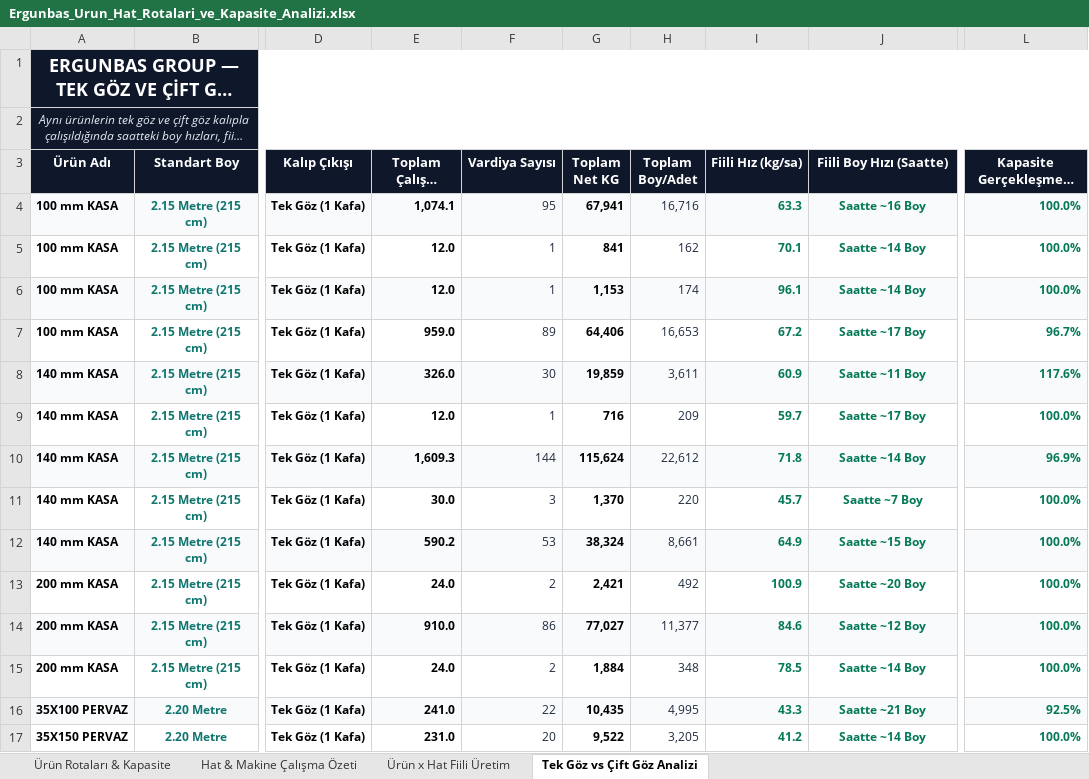
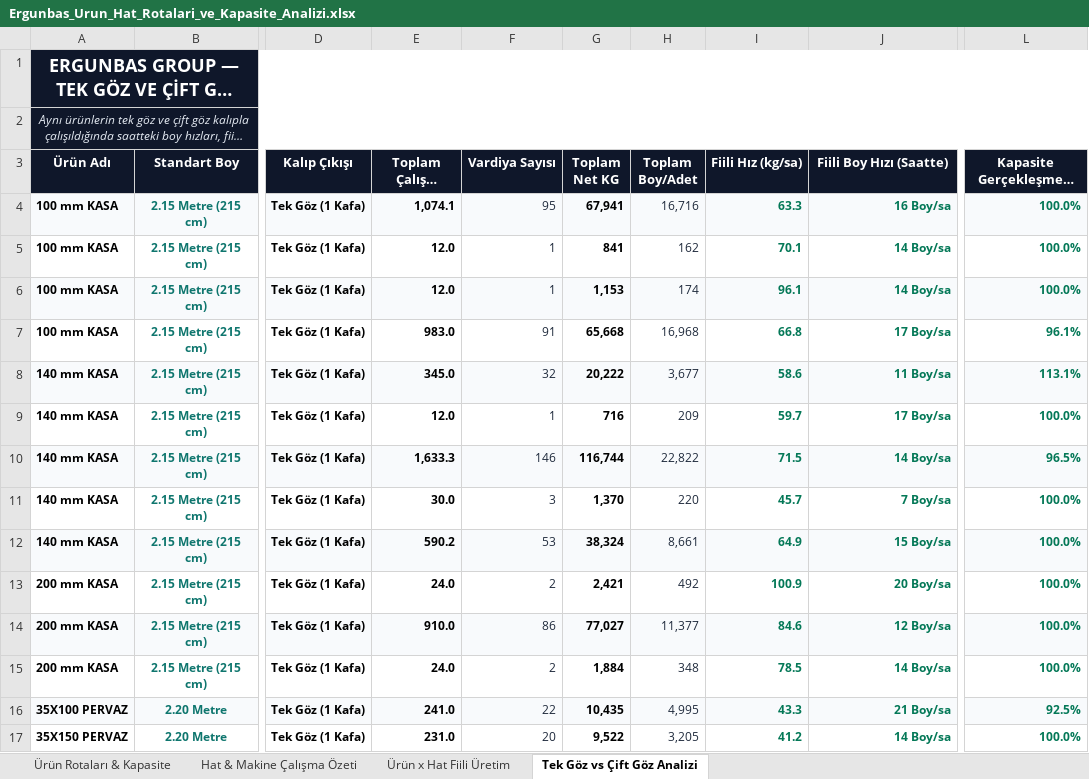
Before and after one commit to llbozkurttenes1905-arch/ergunbas-uretim-sistemi, an Excel workbook: static/Ergunbas_Urun_Hat_Rotalari_ve_Kapasite_Analizi.xlsx, sheet Tek Göz vs Çift Göz Analizi, drawn as a sheet; only a part is shown, gaps mark what is left out; long unchanged cells end in …; values as stored, in another font and other column widths than the file's, no borders; the diff covers the shown part only; the diff names each change by its address in the sheet, - before the commit and + after, or states it on an @@ line.

```diff
--- a/static/Ergunbas_Urun_Hat_Rotalari_ve_Kapasite_Analizi.xlsx (sheet Tek Göz vs Çift Göz Analizi)
+++ b/static/Ergunbas_Urun_Hat_Rotalari_ve_Kapasite_Analizi.xlsx (sheet Tek Göz vs Çift Göz Analizi)
-J4 (Fiili Boy Hızı (Saatte)): Saatte ~16 Boy
+J4 (Fiili Boy Hızı (Saatte)): 16 Boy/sa
-J4:J17 alignment: center
+J4:J17 alignment: right
-J5:J6 (Fiili Boy Hızı (Saatte)): Saatte ~14 Boy
+J5:J6 (Fiili Boy Hızı (Saatte)): 14 Boy/sa
-E7 (Toplam Çalışma (Saat)): 959.0
+E7 (Toplam Çalışma (Saat)): 983.0
-F7 (Vardiya Sayısı): 89
+F7 (Vardiya Sayısı): 91
-G7 (Toplam Net KG): 64,406
+G7 (Toplam Net KG): 65,668
-H7 (Toplam Boy/Adet): 16,653
+H7 (Toplam Boy/Adet): 16,968
-I7 (Fiili Hız (kg/sa)): 67.2
+I7 (Fiili Hız (kg/sa)): 66.8
-J7 (Fiili Boy Hızı (Saatte)): Saatte ~17 Boy
+J7 (Fiili Boy Hızı (Saatte)): 17 Boy/sa
-L7 (Kapasite Gerçekleşme / Verim (%)): 96.7%
+L7 (Kapasite Gerçekleşme / Verim (%)): 96.1%
-E8 (Toplam Çalışma (Saat)): 326.0
+E8 (Toplam Çalışma (Saat)): 345.0
-F8 (Vardiya Sayısı): 30
+F8 (Vardiya Sayısı): 32
-G8 (Toplam Net KG): 19,859
+G8 (Toplam Net KG): 20,222
-H8 (Toplam Boy/Adet): 3,611
+H8 (Toplam Boy/Adet): 3,677
-I8 (Fiili Hız (kg/sa)): 60.9
+I8 (Fiili Hız (kg/sa)): 58.6
-J8 (Fiili Boy Hızı (Saatte)): Saatte ~11 Boy
+J8 (Fiili Boy Hızı (Saatte)): 11 Boy/sa
-L8 (Kapasite Gerçekleşme / Verim (%)): 117.6%
+L8 (Kapasite Gerçekleşme / Verim (%)): 113.1%
-J9 (Fiili Boy Hızı (Saatte)): Saatte ~17 Boy
+J9 (Fiili Boy Hızı (Saatte)): 17 Boy/sa
-E10 (Toplam Çalışma (Saat)): 1,609.3
+E10 (Toplam Çalışma (Saat)): 1,633.3
-F10 (Vardiya Sayısı): 144
+F10 (Vardiya Sayısı): 146
-G10 (Toplam Net KG): 115,624
+G10 (Toplam Net KG): 116,744
-H10 (Toplam Boy/Adet): 22,612
+H10 (Toplam Boy/Adet): 22,822
-I10 (Fiili Hız (kg/sa)): 71.8
+I10 (Fiili Hız (kg/sa)): 71.5
-J10 (Fiili Boy Hızı (Saatte)): Saatte ~14 Boy
+J10 (Fiili Boy Hızı (Saatte)): 14 Boy/sa
-L10 (Kapasite Gerçekleşme / Verim (%)): 96.9%
+L10 (Kapasite Gerçekleşme / Verim (%)): 96.5%
-J11 (Fiili Boy Hızı (Saatte)): Saatte ~7 Boy
+J11 (Fiili Boy Hızı (Saatte)): 7 Boy/sa
-J12 (Fiili Boy Hızı (Saatte)): Saatte ~15 Boy
+J12 (Fiili Boy Hızı (Saatte)): 15 Boy/sa
-J13 (Fiili Boy Hızı (Saatte)): Saatte ~20 Boy
+J13 (Fiili Boy Hızı (Saatte)): 20 Boy/sa
-J14 (Fiili Boy Hızı (Saatte)): Saatte ~12 Boy
+J14 (Fiili Boy Hızı (Saatte)): 12 Boy/sa
-J15 (Fiili Boy Hızı (Saatte)): Saatte ~14 Boy
+J15 (Fiili Boy Hızı (Saatte)): 14 Boy/sa
-J16 (Fiili Boy Hızı (Saatte)): Saatte ~21 Boy
+J16 (Fiili Boy Hızı (Saatte)): 21 Boy/sa
-J17 (Fiili Boy Hızı (Saatte)): Saatte ~14 Boy
+J17 (Fiili Boy Hızı (Saatte)): 14 Boy/sa
```
Also changed, not shown: 1 added row, 72 edited cells and cell formats elsewhere in this sheet, sheet Ürün x Hat Fiili Üretim, sheet Ürün Rotaları & Kapasite, sheet Hat & Makine Çalışma Özeti, 1 other file.
